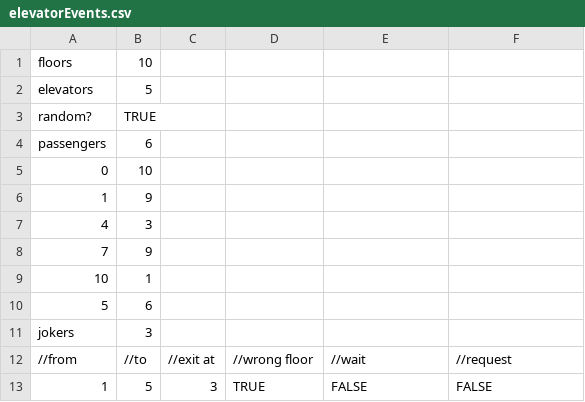
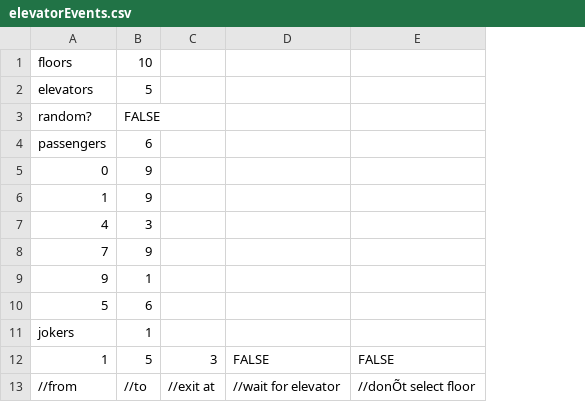
Before and after one commit to e-yoshi/DevilElevator, a CSV file: src/testFiles/elevatorEvents.csv, drawn as a sheet; removed rows and columns are numbered as before the commit, all else as after; the diff names each change by its address in the sheet, - before the commit and + after, or states it on an @@ line.

Commit message:
Added Joker constructor, and support in elevator factory

```diff
--- a/src/testFiles/elevatorEvents.csv
+++ b/src/testFiles/elevatorEvents.csv
-column D, row 13: TRUE
-B3: TRUE
+B3: FALSE
-B5: 10
+B5: 9
-A9: 10
+A9: 9
-B11: 3
+B11: 1
-row 12: //from | //to | //exit at | //wrong floor | //wait | //request
+row 13: //from | //to | //exit at | //wait for elevator | //donÕt select floor
```
Also changed, not shown: 2 other files.
